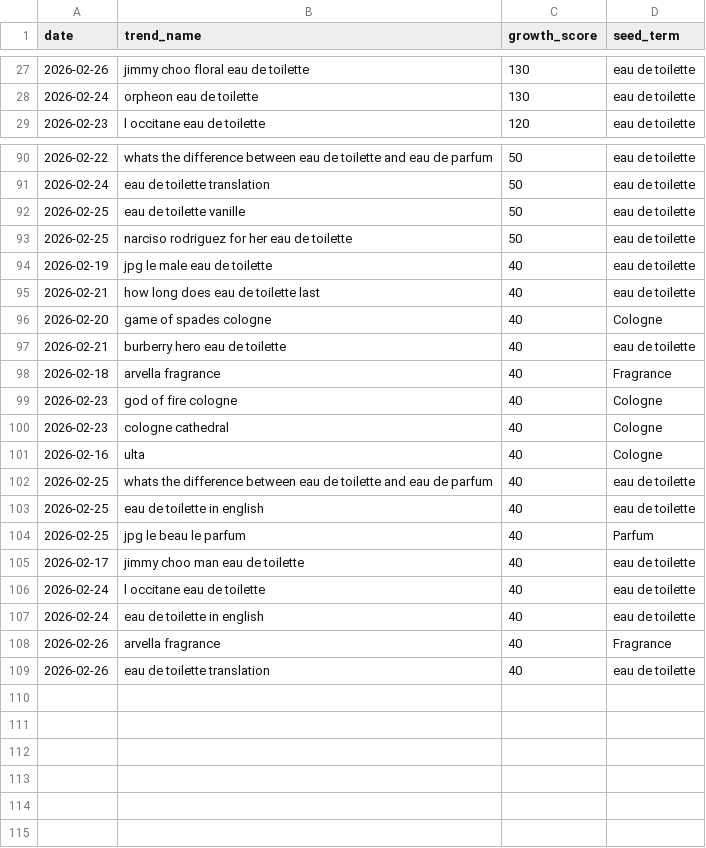
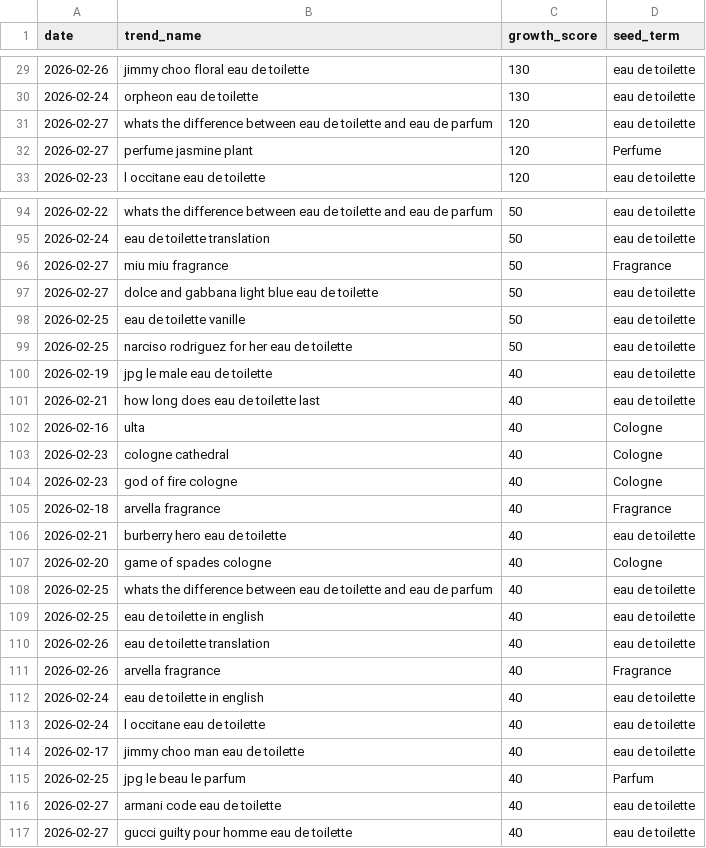
Before and after one commit to yunadata/scent-tracker, a CSV file: discovered_trends.csv, drawn as a sheet; only a part is shown, gaps mark what is left out; the diff covers the shown part only.

```diff
--- a/discovered_trends.csv
+++ b/discovered_trends.csv
@@ -28,2 +30,4 @@ date,trend_name,growth_score,seed_term
 2026-02-24,orpheon eau de toilette,130,eau de toilette
+2026-02-27,whats the difference between eau de toilette and eau de parfum,120,eau de toilette
+2026-02-27,perfume jasmine plant,120,Perfume
 2026-02-23,l occitane eau de toilette,120,eau de toilette
@@ -91,2 +95,4 @@ date,trend_name,growth_score,seed_term
 2026-02-24,eau de toilette translation,50,eau de toilette
+2026-02-27,miu miu fragrance,50,Fragrance
+2026-02-27,dolce and gabbana light blue eau de toilette,50,eau de toilette
 2026-02-25,eau de toilette vanille,50,eau de toilette
@@ -95,15 +101,17 @@ date,trend_name,growth_score,seed_term
 2026-02-21,how long does eau de toilette last,40,eau de toilette
+2026-02-16,ulta,40,Cologne
+2026-02-23,cologne cathedral,40,Cologne
+2026-02-23,god of fire cologne,40,Cologne
+2026-02-18,arvella fragrance,40,Fragrance
+2026-02-21,burberry hero eau de toilette,40,eau de toilette
 2026-02-20,game of spades cologne,40,Cologne
-2026-02-21,burberry hero eau de toilette,40,eau de toilette
-2026-02-18,arvella fragrance,40,Fragrance
-2026-02-23,god of fire cologne,40,Cologne
-2026-02-23,cologne cathedral,40,Cologne
-2026-02-16,ulta,40,Cologne
 2026-02-25,whats the difference between eau de toilette and eau de parfum,40,eau de toilette
 2026-02-25,eau de toilette in english,40,eau de toilette
+2026-02-26,eau de toilette translation,40,eau de toilette
+2026-02-26,arvella fragrance,40,Fragrance
+2026-02-24,eau de toilette in english,40,eau de toilette
+2026-02-24,l occitane eau de toilette,40,eau de toilette
+2026-02-17,jimmy choo man eau de toilette,40,eau de toilette
 2026-02-25,jpg le beau le parfum,40,Parfum
-2026-02-17,jimmy choo man eau de toilette,40,eau de toilette
-2026-02-24,l occitane eau de toilette,40,eau de toilette
-2026-02-24,eau de toilette in english,40,eau de toilette
-2026-02-26,arvella fragrance,40,Fragrance
-2026-02-26,eau de toilette translation,40,eau de toilette
+2026-02-27,armani code eau de toilette,40,eau de toilette
+2026-02-27,gucci guilty pour homme eau de toilette,40,eau de toilette
```
Also changed, not shown: 2 added rows and 19 moved rows elsewhere in this file.
